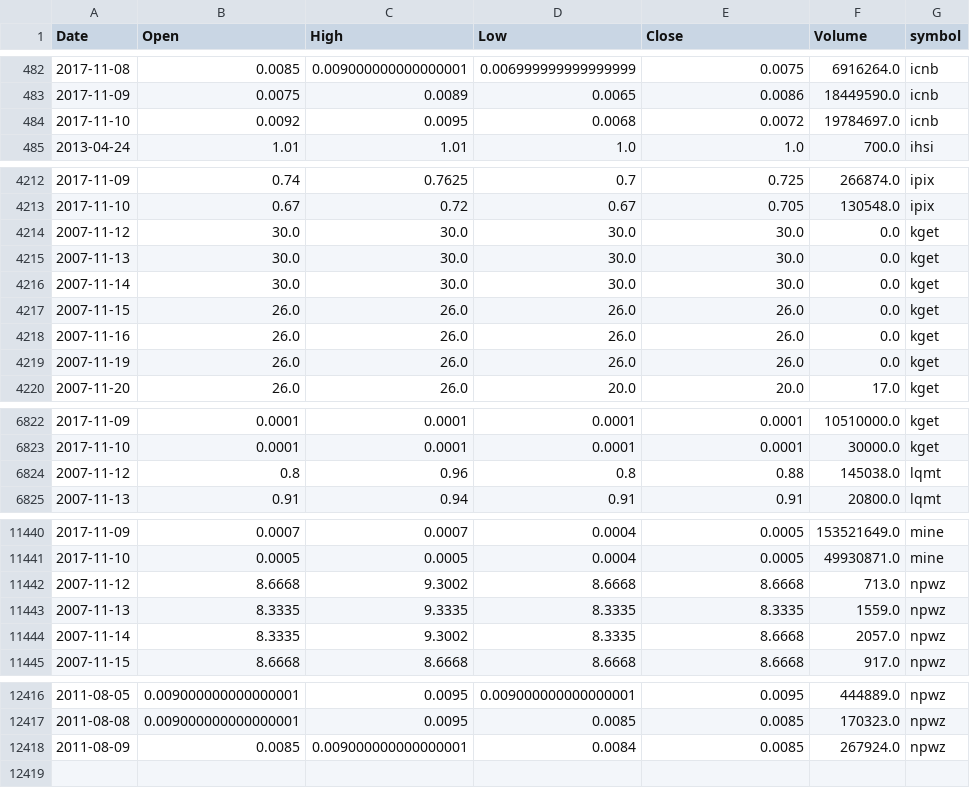
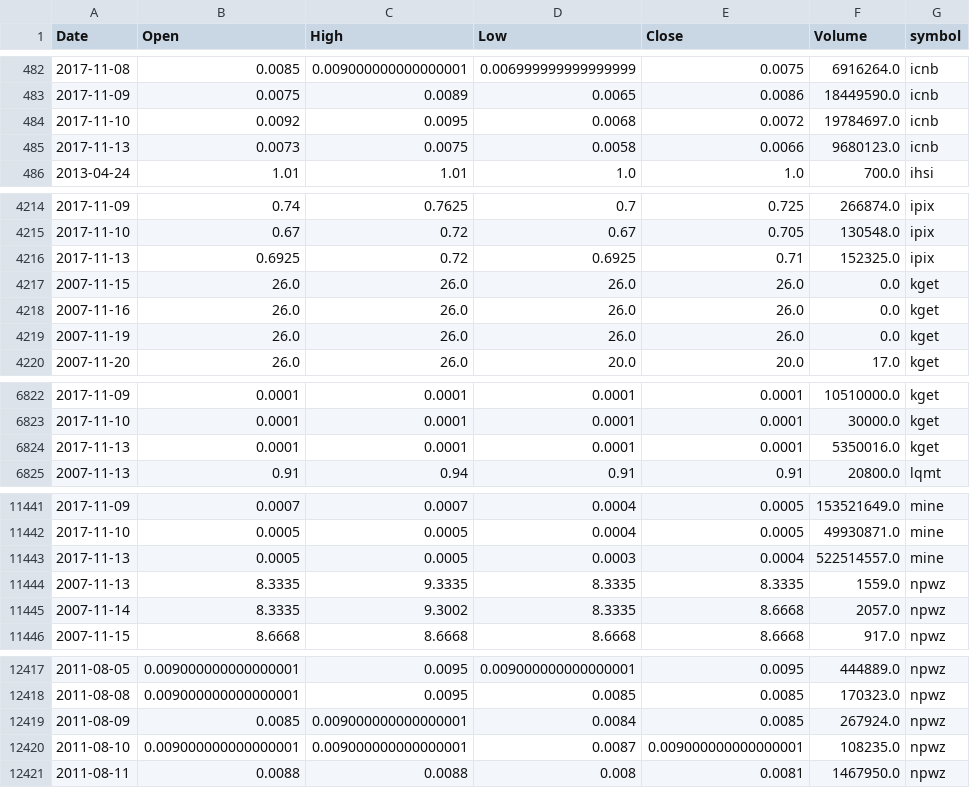
Before and after one commit to schustda/small_cap_predictor, a CSV file: data/tables/stock_prices/stock_prices4.csv, drawn as a sheet; only a part is shown, gaps mark what is left out; removed rows and columns are numbered as before the commit, all else as after; the diff covers the shown part only; the diff names each change by its address in the sheet, - before the commit and + after, or states it on an @@ line.

```diff
--- a/data/tables/stock_prices/stock_prices4.csv
+++ b/data/tables/stock_prices/stock_prices4.csv
+row 485: 2017-11-13 | 0.0073 | 0.0075 | 0.0058 | 0.0066 | 9680123.0 | icnb
-row 4214: 2007-11-12 | 30.0 | 30.0 | 30.0 | 30.0 | 0.0 | kget
-row 4215: 2007-11-13 | 30.0 | 30.0 | 30.0 | 30.0 | 0.0 | kget
-row 4216: 2007-11-14 | 30.0 | 30.0 | 30.0 | 30.0 | 0.0 | kget
+row 4216: 2017-11-13 | 0.6925 | 0.72 | 0.6925 | 0.71 | 152325.0 | ipix
-row 6824: 2007-11-12 | 0.8 | 0.96 | 0.8 | 0.88 | 145038.0 | lqmt
+row 6824: 2017-11-13 | 0.0001 | 0.0001 | 0.0001 | 0.0001 | 5350016.0 | kget
-row 11442: 2007-11-12 | 8.6668 | 9.3002 | 8.6668 | 8.6668 | 713.0 | npwz
+row 11443: 2017-11-13 | 0.0005 | 0.0005 | 0.0003 | 0.0004 | 522514557.0 | mine
+row 12420: 2011-08-10 | 0.009000000000000001 | 0.009000000000000001 | 0.0087 | 0.009000000000000001 | 108235.0 | npwz
+row 12421: 2011-08-11 | 0.0088 | 0.0088 | 0.008 | 0.0081 | 1467950.0 | npwz
```
Also changed, not shown: 2 added rows elsewhere in this file, data/tables/stock_prices/stock_prices0.csv, data/tables/stock_prices/stock_prices6.csv, 7 other files.
